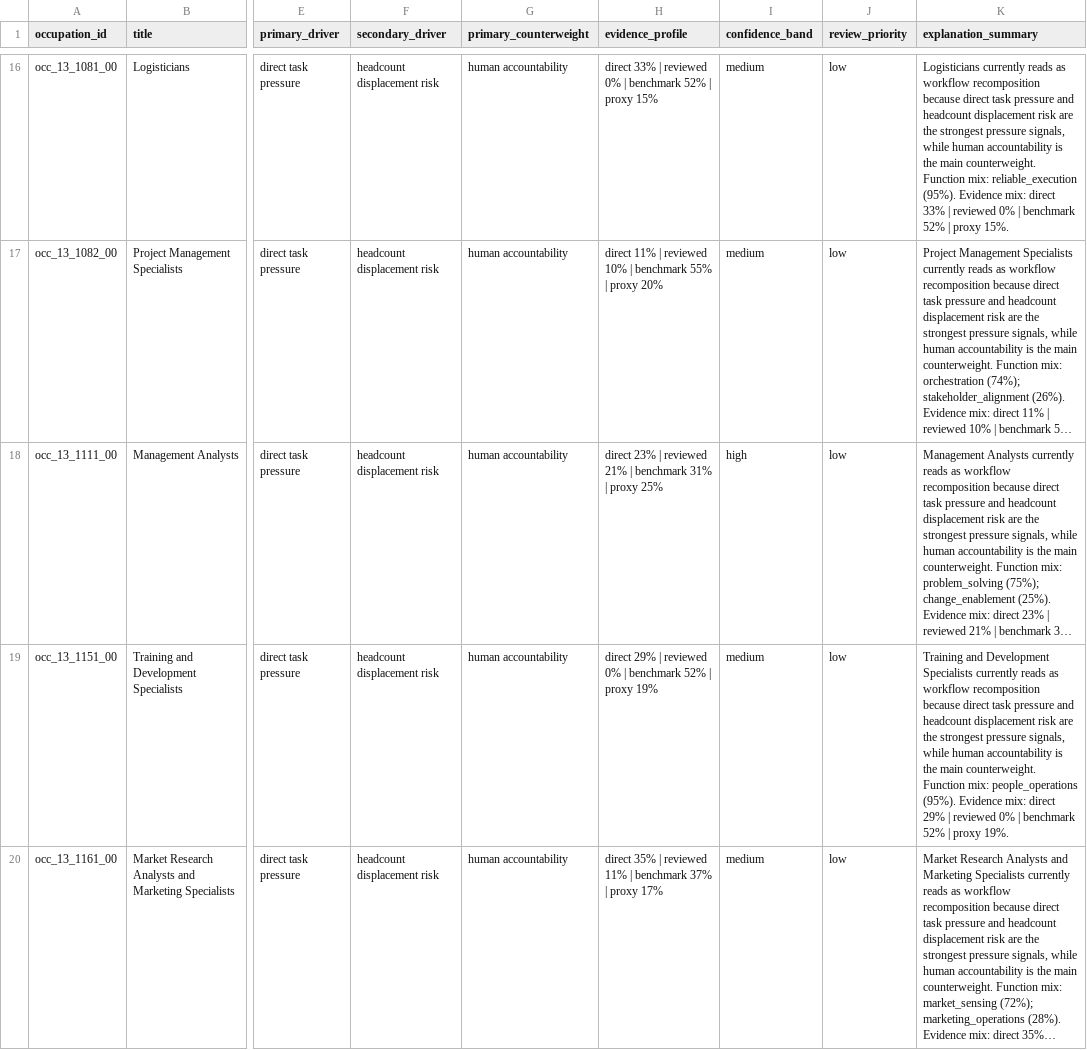
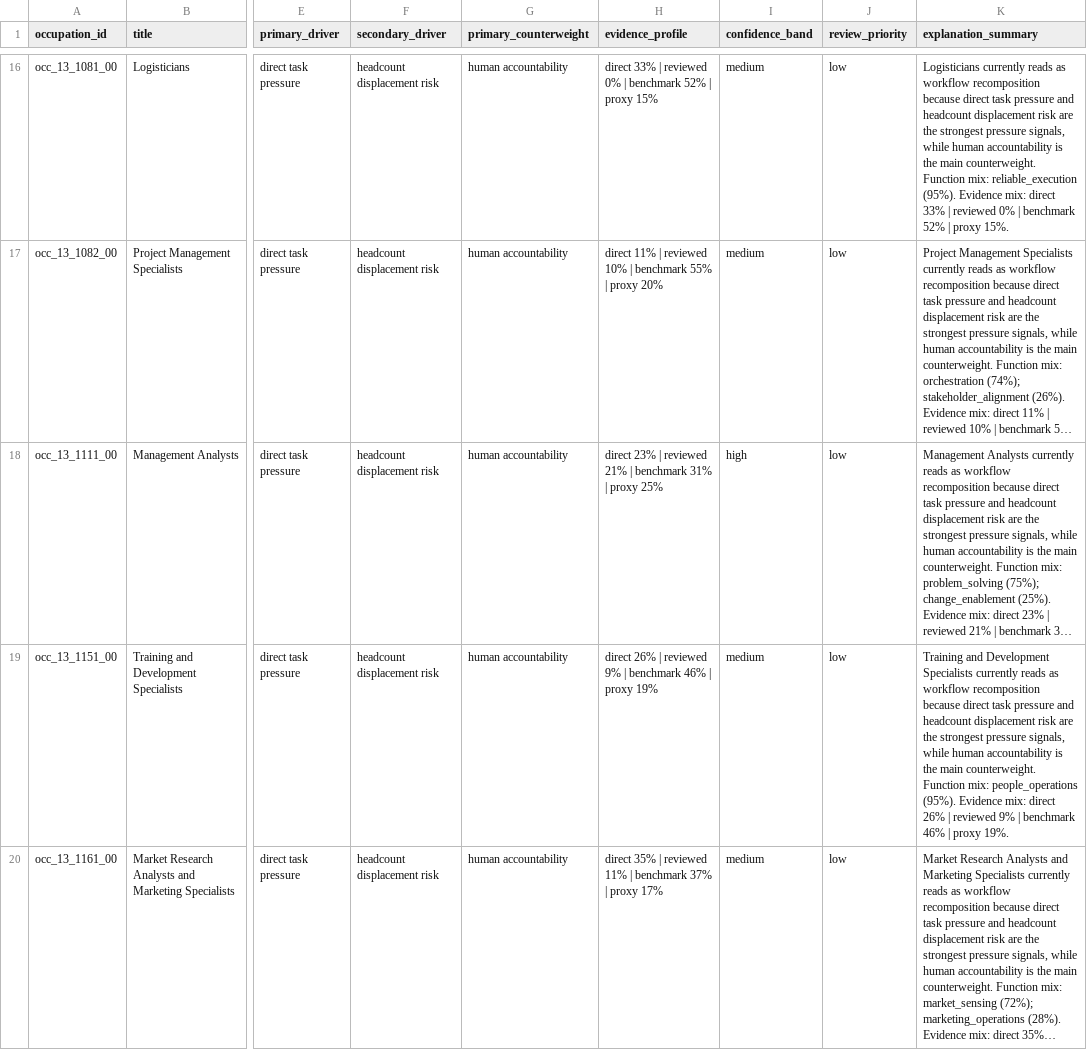
Before and after one commit to wrenthejewels/DLYJ, a CSV file: data/normalized/occupation_role_explanations.csv, drawn as a sheet; only a part is shown, gaps mark what is left out; long unchanged cells end in …; the diff covers the shown part only; the diff names each change by its address in the sheet, - before the commit and + after, or states it on an @@ line.

```diff
--- a/data/normalized/occupation_role_explanations.csv
+++ b/data/normalized/occupation_role_explanations.csv
-H19 (evidence_profile): direct 29% | reviewed 0% | benchmark 52% | proxy…
+H19 (evidence_profile): direct 26% | reviewed 9% | benchmark 46% | proxy…
-K19 (explanation_summary): …mix: direct 29% | reviewed 0% | benchmark 52% | proxy…
+K19 (explanation_summary): …mix: direct 26% | reviewed 9% | benchmark 46% | proxy…
```
Also changed, not shown: 8 edited cells elsewhere in this file, data/metadata/reviewed_task_exposure_overrides.csv, data/normalized/occupation_role_transformation.csv, 11 other files.
